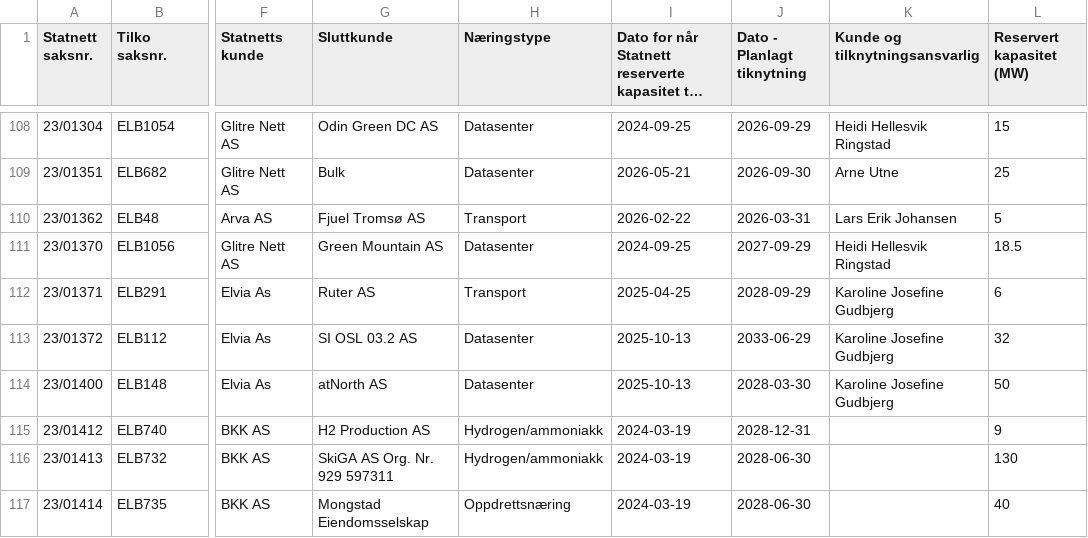
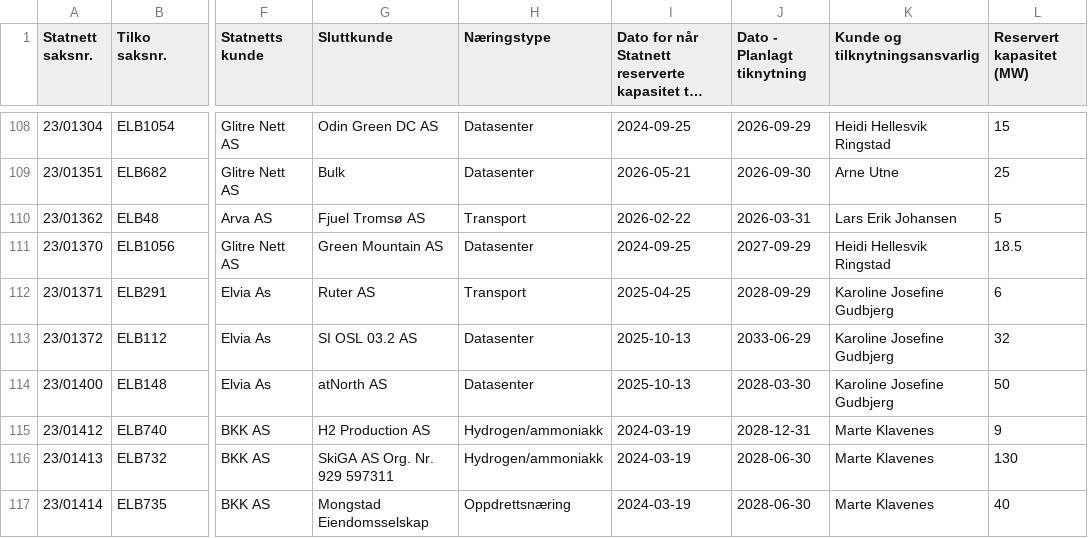
Before and after one commit to tj437/Statnett-Kapasitetsreservasjoner, a CSV file: data/reservasjoner/Liste_over_reservasjoner__Liste_Forbruk.csv, drawn as a sheet; only a part is shown, gaps mark what is left out; long unchanged cells end in …; the diff covers the shown part only; the diff names each change by its address in the sheet, - before the commit and + after, or states it on an @@ line.

Commit message:
Snapshot 2026-10-08 – Liste_over_kapasitetskø__Liste_Forbruk: +1/-0/~25; Liste_over_kapasitetskø__Liste_Produksjon: +0/-1/~10; Liste_over_reservasjoner__Liste_Forbruk: +0/-0/~24; Liste_over_reservasjoner__Liste_Produksjon:

```diff
--- a/data/reservasjoner/Liste_over_reservasjoner__Liste_Forbruk.csv
+++ b/data/reservasjoner/Liste_over_reservasjoner__Liste_Forbruk.csv
-K115:K117 (Kunde og tilknytningsansvarlig): (empty)
+K115:K117 (Kunde og tilknytningsansvarlig): Marte Klavenes
```
Also changed, not shown: 21 edited cells elsewhere in this file, data/kapasitetsko/Liste_over_kapasitetskø__Liste_Forbruk.csv, data/reservasjoner/Liste_over_reservasjoner__Liste_Produksjon.csv, 5 other files.
